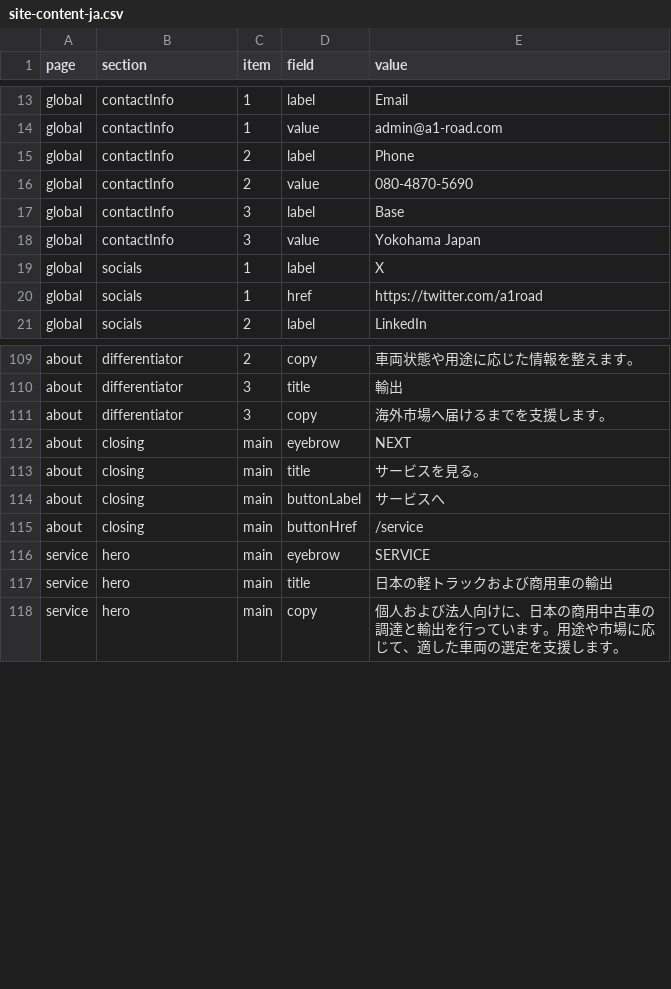
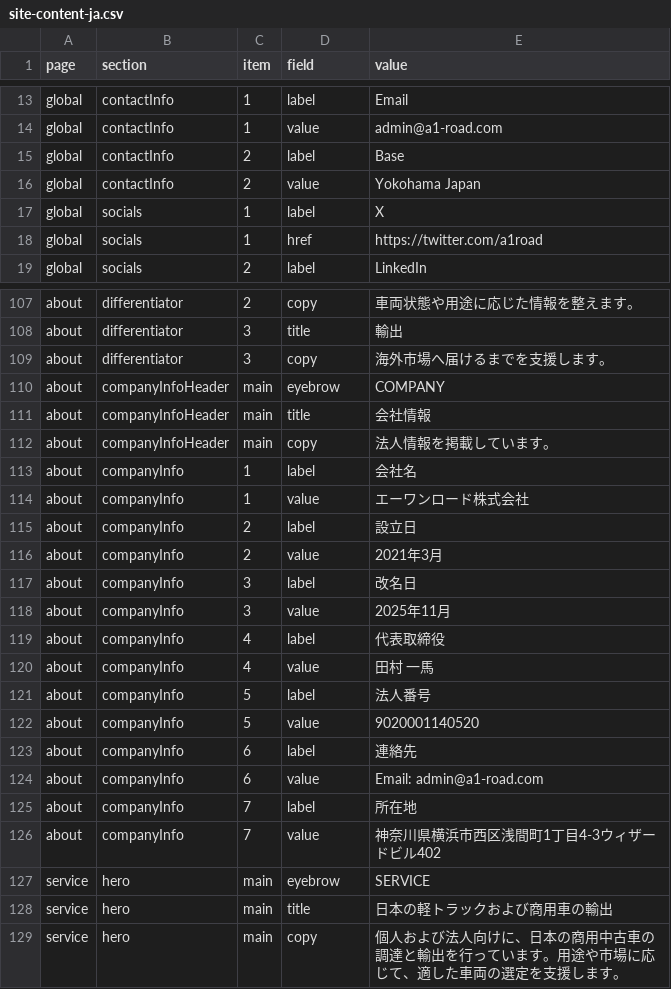
Before and after one commit to A1-Road/hp, a CSV file: content/site-content-ja.csv, drawn as a sheet; only a part is shown, gaps mark what is left out; the diff covers the shown part only.

Commit message:
Update about and contact sections

```diff
--- a/content/site-content-ja.csv
+++ b/content/site-content-ja.csv
@@ -14,6 +14,4 @@ global,contactInfo,1,label,Email
 global,contactInfo,1,value,admin@a1-road.com
-global,contactInfo,2,label,Phone
-global,contactInfo,2,value,080-4870-5690
-global,contactInfo,3,label,Base
-global,contactInfo,3,value,Yokohama Japan
+global,contactInfo,2,label,Base
+global,contactInfo,2,value,Yokohama Japan
 global,socials,1,label,X
@@ -111,6 +109,19 @@ about,differentiator,3,title,輸出
 about,differentiator,3,copy,海外市場へ届けるまでを支援します。
-about,closing,main,eyebrow,NEXT
-about,closing,main,title,サービスを見る。
-about,closing,main,buttonLabel,サービスへ
-about,closing,main,buttonHref,/service
+about,companyInfoHeader,main,eyebrow,COMPANY
+about,companyInfoHeader,main,title,会社情報
+about,companyInfoHeader,main,copy,法人情報を掲載しています。
+about,companyInfo,1,label,会社名
+about,companyInfo,1,value,エーワンロード株式会社
+about,companyInfo,2,label,設立日
+about,companyInfo,2,value,2021年3月
+about,companyInfo,3,label,改名日
+about,companyInfo,3,value,2025年11月
+about,companyInfo,4,label,代表取締役
+about,companyInfo,4,value,田村 一馬
+about,companyInfo,5,label,法人番号
+about,companyInfo,5,value,9020001140520
+about,companyInfo,6,label,連絡先
+about,companyInfo,6,value,Email: admin@a1-road.com
+about,companyInfo,7,label,所在地
+about,companyInfo,7,value,神奈川県横浜市西区浅間町1丁目4-3ウィザードビル402
 service,hero,main,eyebrow,SERVICE
```
Also changed, not shown: 2 edited cells elsewhere in this file, content/site-content-en.csv, 4 other files.
